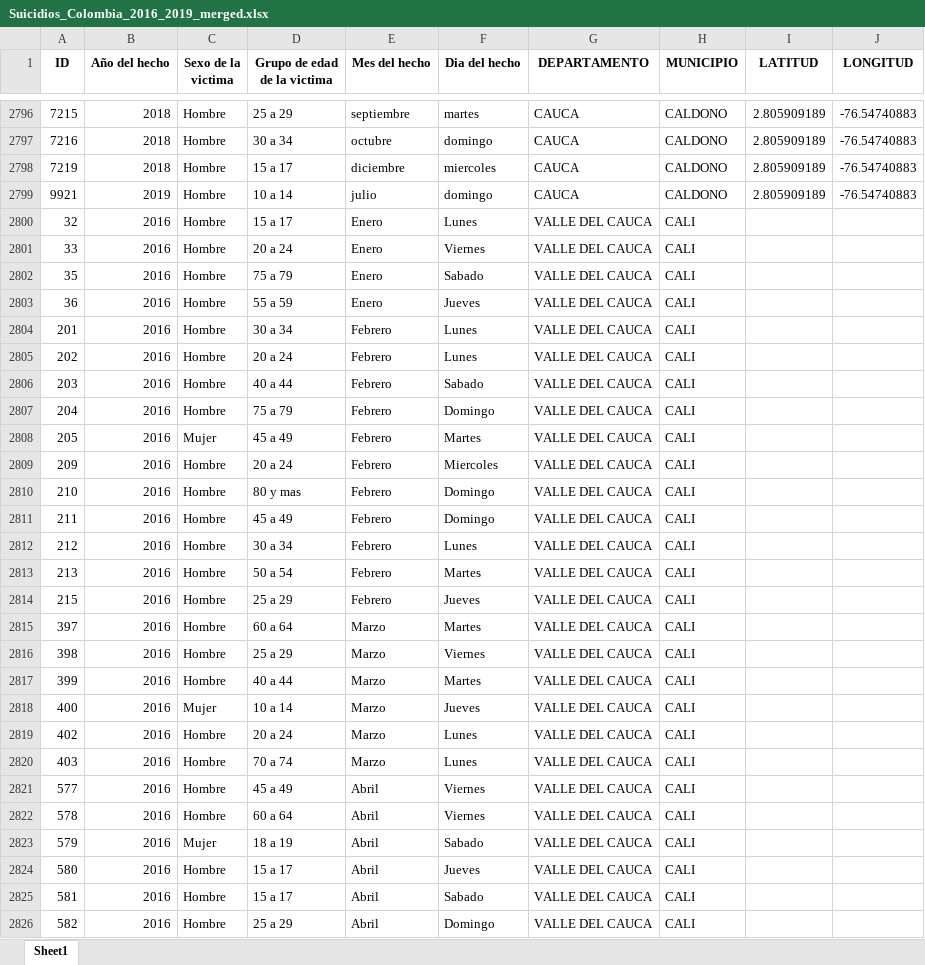
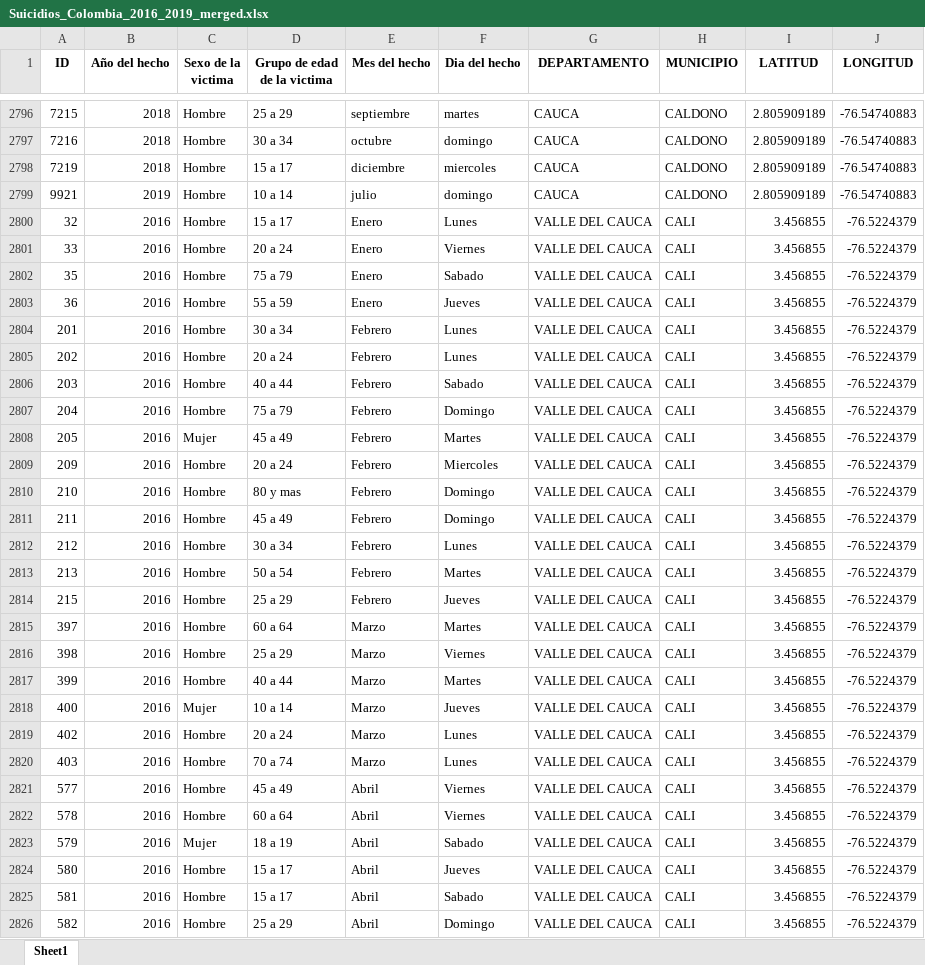
Before and after one commit to rmejia41/open_datasets, an Excel workbook: Suicidios_Colombia_2016_2019_merged.xlsx, sheet Sheet1, drawn as a sheet; only a part is shown, gaps mark what is left out; values as stored, in another font and other column widths than the file's, no borders; the diff covers the shown part only; the diff names each change by its address in the sheet, - before the commit and + after, or states it on an @@ line.

Commit message:
Add files via upload

```diff
--- a/Suicidios_Colombia_2016_2019_merged.xlsx (sheet Sheet1)
+++ b/Suicidios_Colombia_2016_2019_merged.xlsx (sheet Sheet1)
-I2800:I2826 (LATITUD): (empty)
+I2800:I2826 (LATITUD): 3.456855
-J2800:J2826 (LONGITUD): (empty)
+J2800:J2826 (LONGITUD): -76.5224379
```
Also changed, not shown: 1756 edited cells elsewhere in this sheet.
